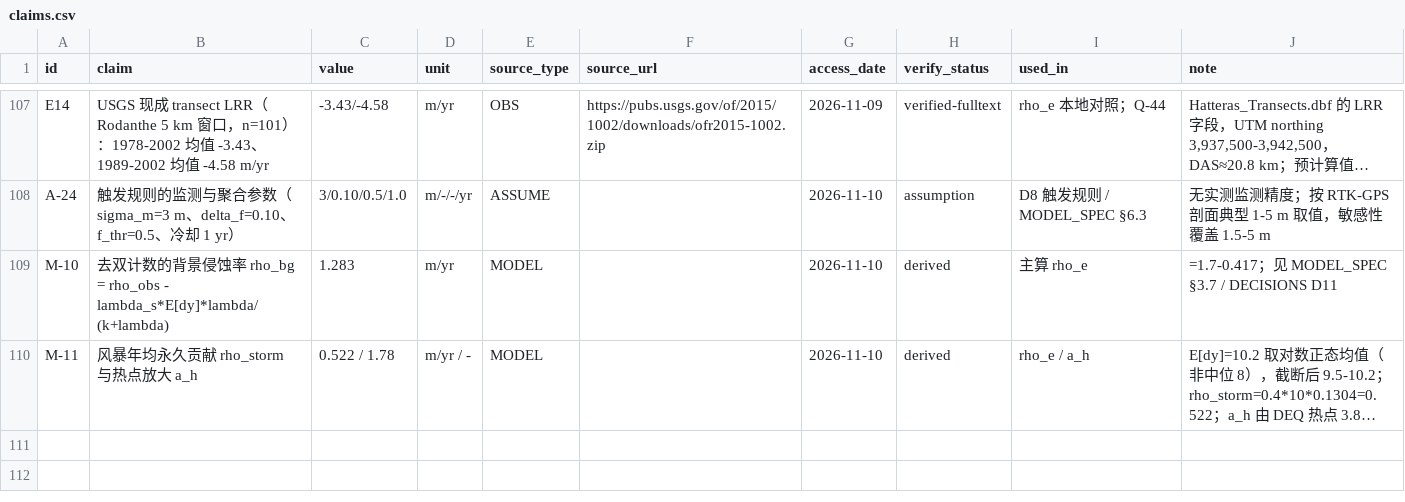
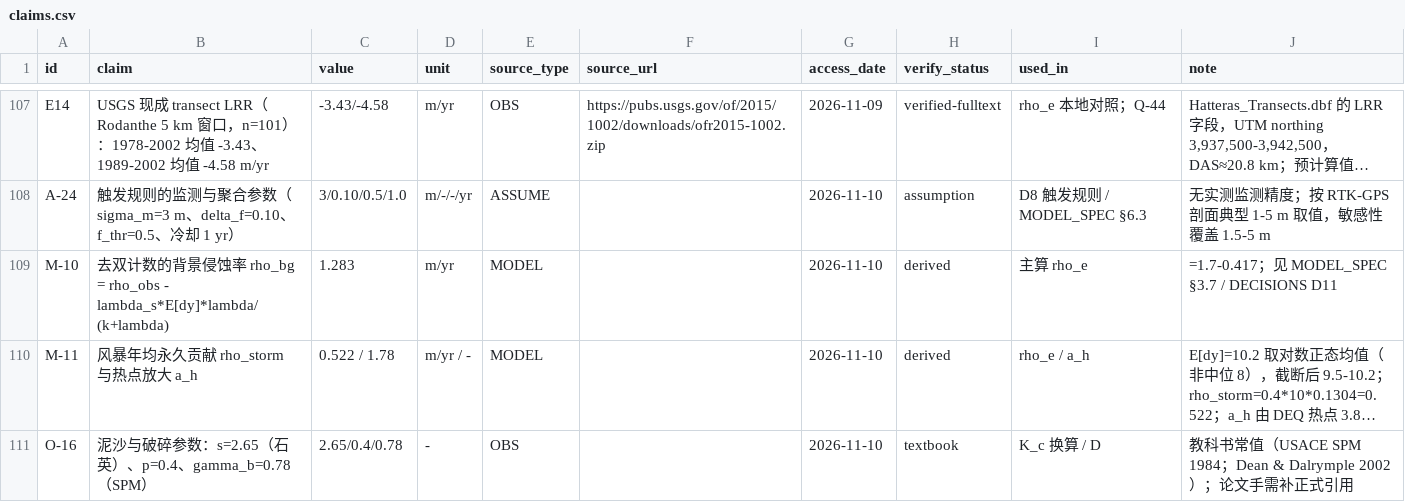
Before and after one commit to KN-1998/where-does-the-sand-go, a CSV file: ledger/claims.csv, drawn as a sheet; only a part is shown, gaps mark what is left out; long unchanged cells end in …; the diff names each change by its address in the sheet, - before the commit and + after, or states it on an @@ line.

```diff
--- a/ledger/claims.csv
+++ b/ledger/claims.csv
+row 111: O-16 | 泥沙与破碎参数：s=2.65（石英）、p=0.4、gamma_b=0.78（SPM） | 2.65/0.4/0.78 | - | OBS |  | 2026-11-10 | textbook | K_c 换算 / D | 教科书常值（USACE SPM 1984；Dean & Dalrymple 2002）；论文手需补正式引用
```
Also changed, not shown: 13 other files.
